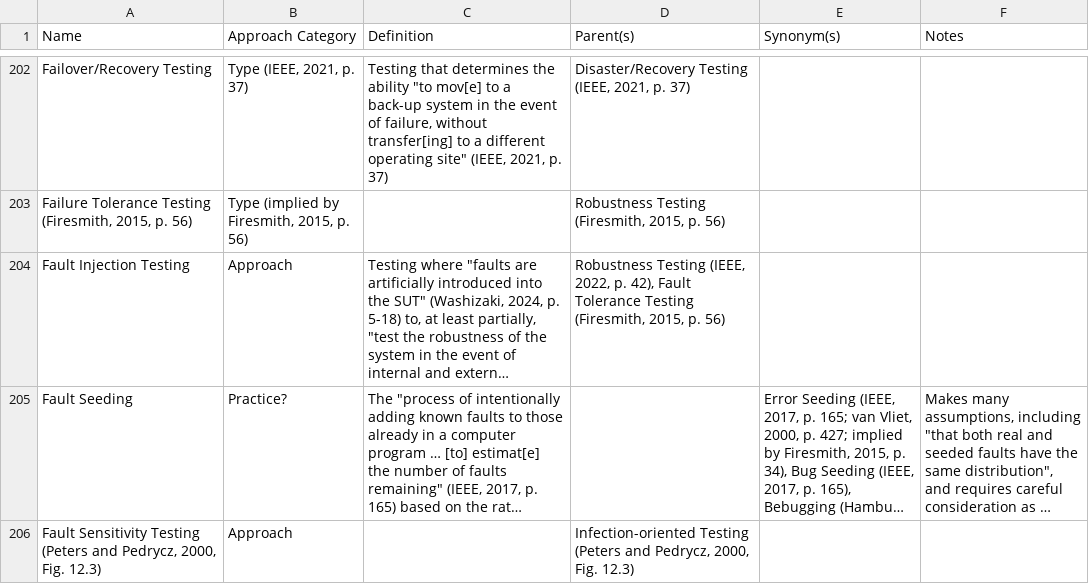
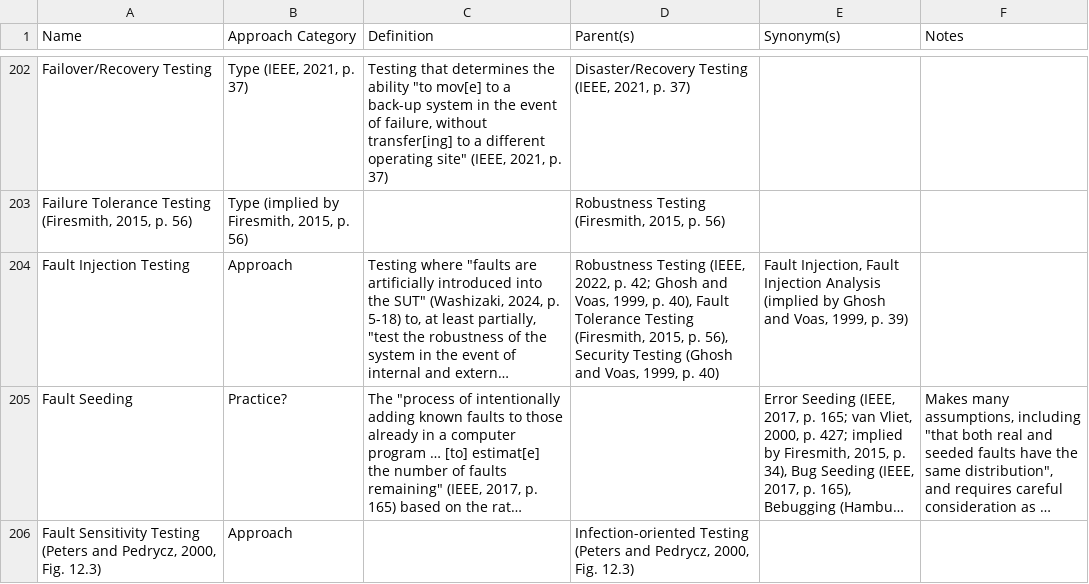
Before and after one commit to samm82/TestingTesting, a CSV file: ApproachGlossary.csv, drawn as a sheet; only a part is shown, gaps mark what is left out; long unchanged cells end in …; the diff covers the shown part only; the diff names each change by its address in the sheet, - before the commit and + after, or states it on an @@ line.

Commit message:
Investigate 'survivability' testing; #40

```diff
--- a/ApproachGlossary.csv
+++ b/ApproachGlossary.csv
-D204 (Parent(s)): …2022, p. 42), Fault Tolerance Testing (Firesmith, 2015, p. 56)
+D204 (Parent(s)): …2022, p. 42; Ghosh and Voas, 1999, p. 40), Fault Tolerance Testing (Firesmith, 2015, p. 56), Security Testing (Ghosh and Voas, 1999, p. 40)
-E204 (Synonym(s)): (empty)
+E204 (Synonym(s)): Fault Injection, Fault Injection Analysis (implied by Ghosh and Voas, 1999, p. 39)
```
Also changed, not shown: 3 added rows and 8 edited cells elsewhere in this file, QualityGlossary.csv, 17 other files.
